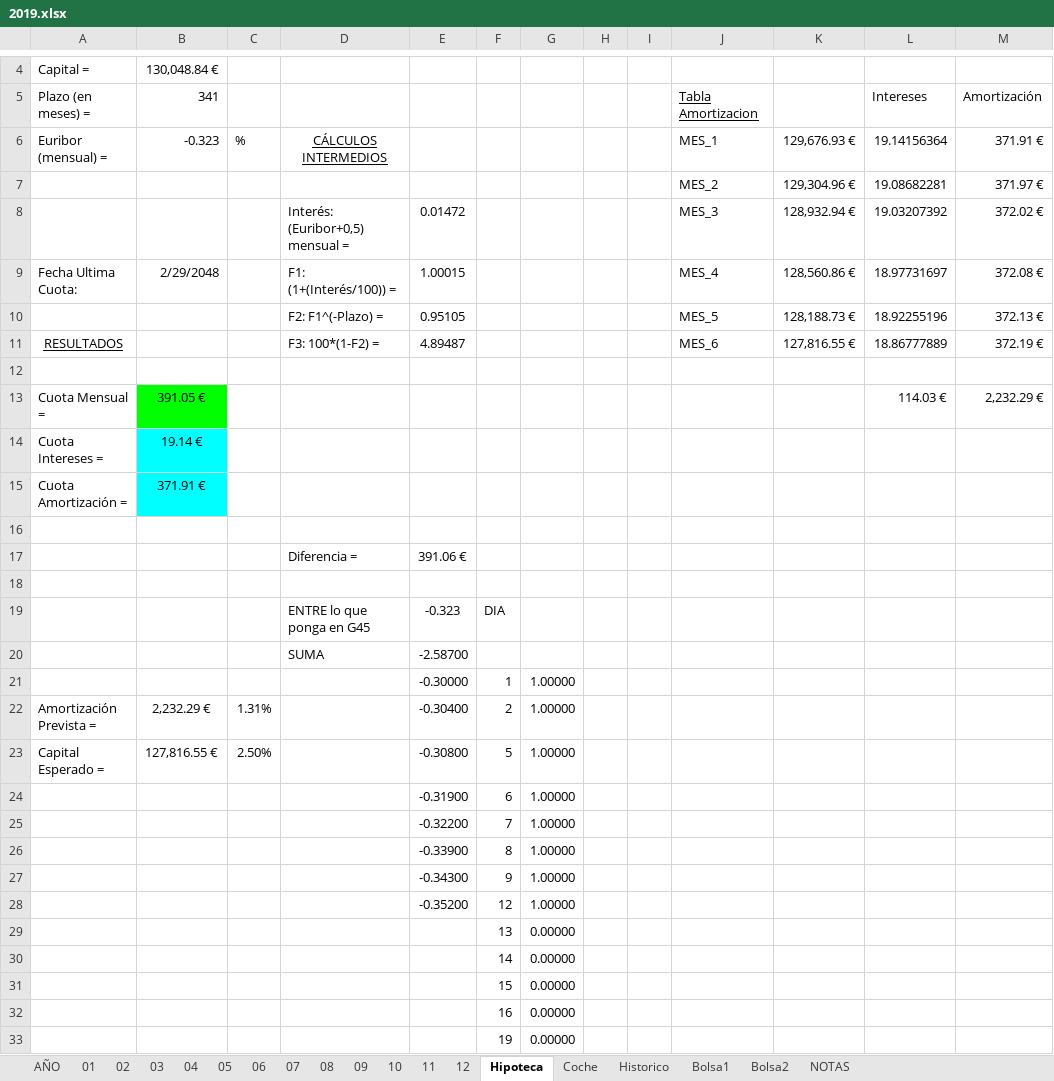
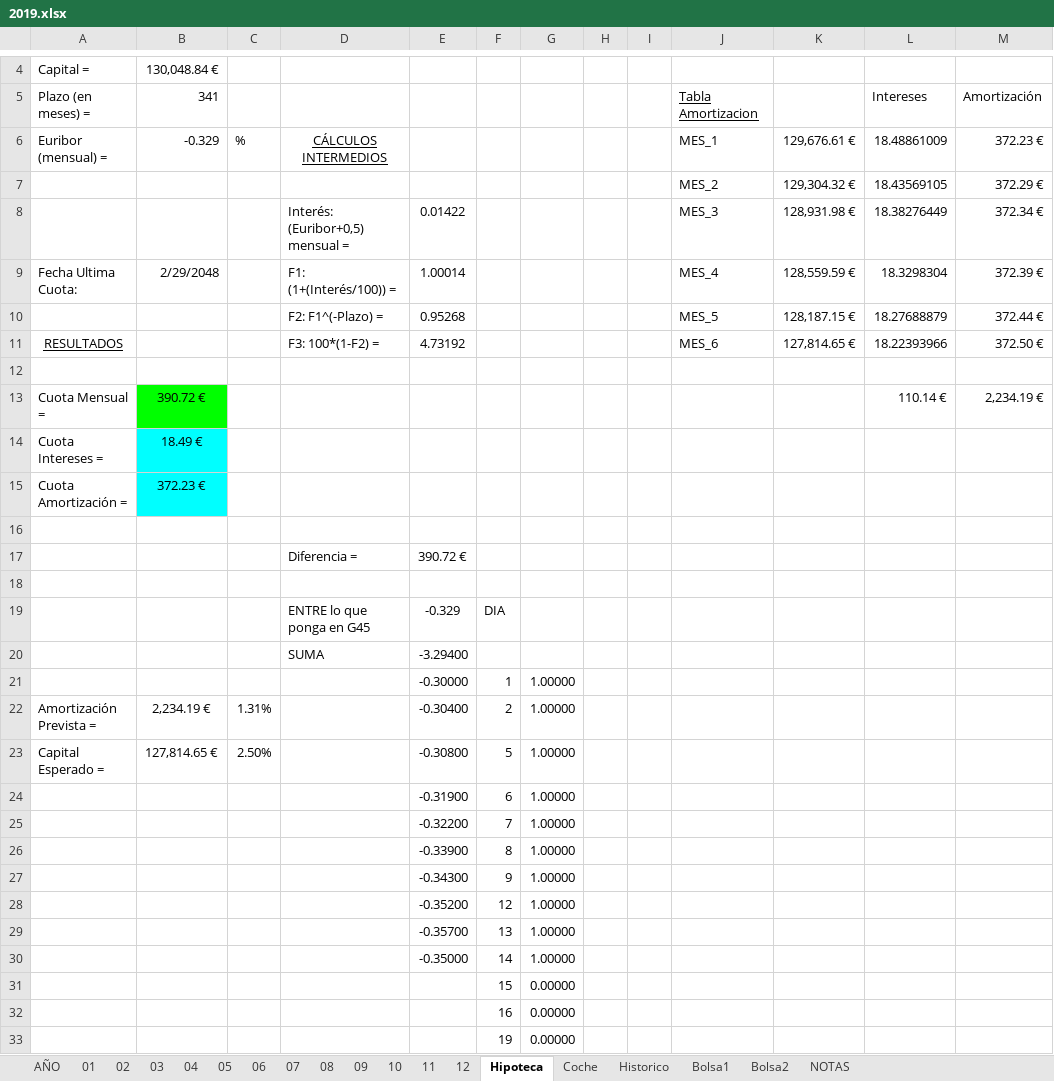
Before and after one commit to mrojassuarez/MRS_Manager, an Excel workbook: 2019/2019.xlsx, sheet Hipoteca, drawn as a sheet; only a part is shown, gaps mark what is left out; values as stored, in another font and other column widths than the file's, no borders; removed rows and columns are numbered as before the commit, all else as after; the diff covers the shown part only; the diff names each change by its address in the sheet, - before the commit and + after, or states it on an @@ line.

```diff
--- a/2019/2019.xlsx (sheet Hipoteca)
+++ b/2019/2019.xlsx (sheet Hipoteca)
-B6: -0.323
+B6: -0.329
-K6: 129,676.93 €
+K6: 129,676.61 €
-L6: 19.14156364
+L6: 18.48861009
-M6: 371.91 €
+M6: 372.23 €
-row 7:  |  |  |  |  |  |  |  |  | MES_2 | 129,304.96 € | 19.08682281 | 371.97 €
-row 8:  |  |  | Interés: (Euribor+0,5) mensual = | 0.01472 |  |  |  |  | MES_3 | 128,932.94 € | 19.03207392 | 372.02 €
+row 7:  |  |  |  |  |  |  |  |  | MES_2 | 129,304.32 € | 18.43569105 | 372.29 €
+row 8:  |  |  | Interés: (Euribor+0,5) mensual = | 0.01422 |  |  |  |  | MES_3 | 128,931.98 € | 18.38276449 | 372.34 €
-E9: 1.00015
+E9: 1.00014
-K9: 128,560.86 €
+K9: 128,559.59 €
-L9: 18.97731697
+L9: 18.3298304
-M9: 372.08 €
+M9: 372.39 €
-row 10:  |  |  | F2: F1^(-Plazo) = | 0.95105 |  |  |  |  | MES_5 | 128,188.73 € | 18.92255196 | 372.13 €
+row 10:  |  |  | F2: F1^(-Plazo) = | 0.95268 |  |  |  |  | MES_5 | 128,187.15 € | 18.27688879 | 372.44 €
-E11: 4.89487
+E11: 4.73192
-K11: 127,816.55 €
+K11: 127,814.65 €
-L11: 18.86777889
+L11: 18.22393966
-M11: 372.19 €
+M11: 372.50 €
-row 13: Cuota Mensual = | 391.05 € |  |  |  |  |  |  |  |  |  | 114.03 € | 2,232.29 €
+row 13: Cuota Mensual = | 390.72 € |  |  |  |  |  |  |  |  |  | 110.14 € | 2,234.19 €
-B14: 19.14 €
+B14: 18.49 €
-B15: 371.91 €
+B15: 372.23 €
-E17: 391.06 €
+E17: 390.72 €
-E19: -0.323
+E19: -0.329
-E20: -2.58700
+E20: -3.29400
-B22: 2,232.29 €
+B22: 2,234.19 €
-B23: 127,816.55 €
+B23: 127,814.65 €
-row 29:  |  |  |  |  | 13 | 0.00000
-row 30:  |  |  |  |  | 14 | 0.00000
+row 29:  |  |  |  | -0.35700 | 13 | 1.00000
+row 30:  |  |  |  | -0.35000 | 14 | 1.00000
```
Also changed, not shown: 1 edited cell elsewhere in this sheet, sheet AÑO, sheet Bolsa1, sheet Historico, sheet 08, sheet 11, sheet 12, 2 more sheets, Redmine_Manager.xlsx.
